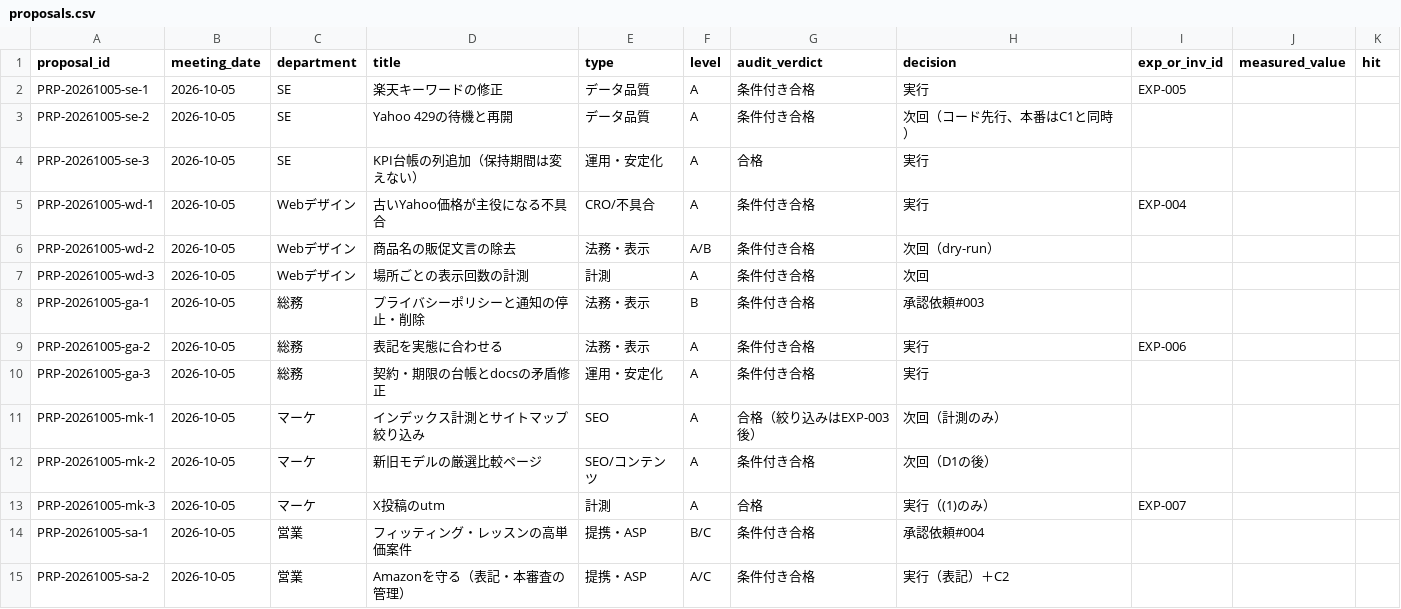
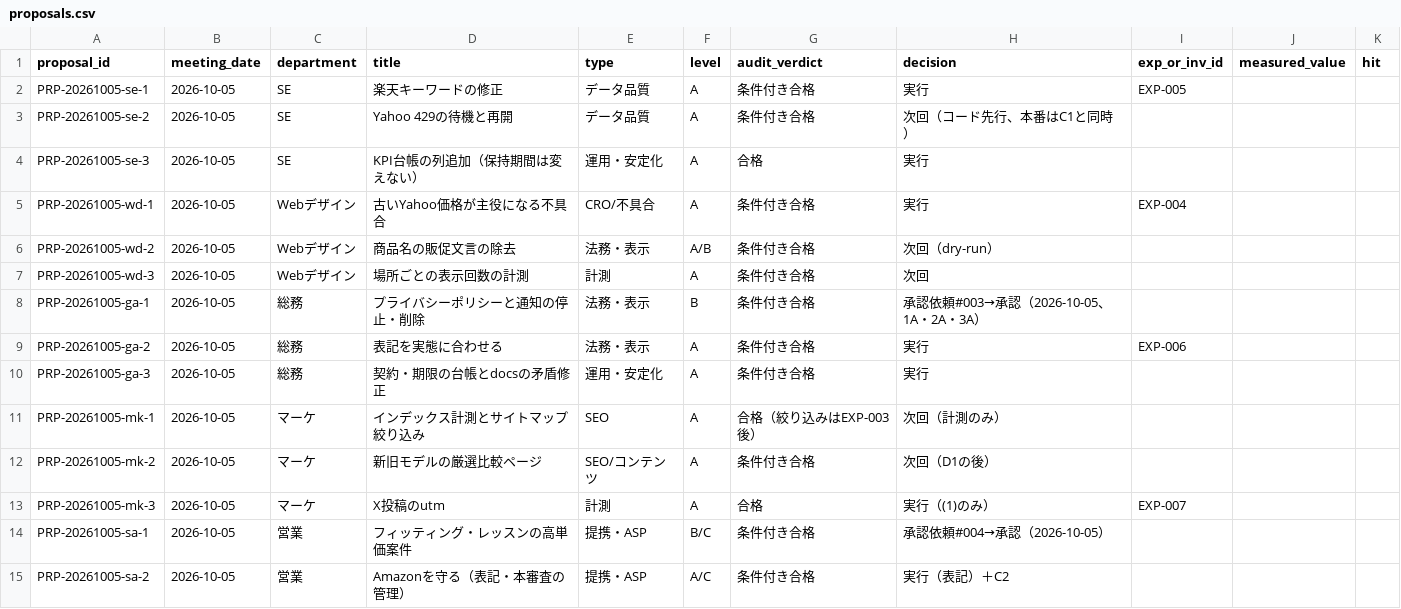
Before and after one commit to kiy-art/ddd, a CSV file: docs/knowledge/proposals.csv, drawn as a sheet; only a part is shown.

```diff
--- a/docs/knowledge/proposals.csv
+++ b/docs/knowledge/proposals.csv
@@ -7,3 +7,3 @@ PRP-20261005-wd-2,2026-10-05,Webデザイン,商品名の販促文言の除去,
 PRP-20261005-wd-3,2026-10-05,Webデザイン,場所ごとの表示回数の計測,計測,A,条件付き合格,次回,,,
-PRP-20261005-ga-1,2026-10-05,総務,プライバシーポリシーと通知の停止・削除,法務・表示,B,条件付き合格,承認依頼#003,,,
+PRP-20261005-ga-1,2026-10-05,総務,プライバシーポリシーと通知の停止・削除,法務・表示,B,条件付き合格,承認依頼#003→承認（2026-10-05、1A・2A・3A）,,,
 PRP-20261005-ga-2,2026-10-05,総務,表記を実態に合わせる,法務・表示,A,条件付き合格,実行,EXP-006,,
@@ -13,3 +13,3 @@ PRP-20261005-mk-2,2026-10-05,マーケ,新旧モデルの厳選比較ページ,S
 PRP-20261005-mk-3,2026-10-05,マーケ,X投稿のutm,計測,A,合格,実行（(1)のみ）,EXP-007,,
-PRP-20261005-sa-1,2026-10-05,営業,フィッティング・レッスンの高単価案件,提携・ASP,B/C,条件付き合格,承認依頼#004,,,
+PRP-20261005-sa-1,2026-10-05,営業,フィッティング・レッスンの高単価案件,提携・ASP,B/C,条件付き合格,承認依頼#004→承認（2026-10-05）,,,
 PRP-20261005-sa-2,2026-10-05,営業,Amazonを守る（表記・本審査の管理）,提携・ASP,A/C,条件付き合格,実行（表記）＋C2,,,
```
Also changed, not shown: 33 other files.
